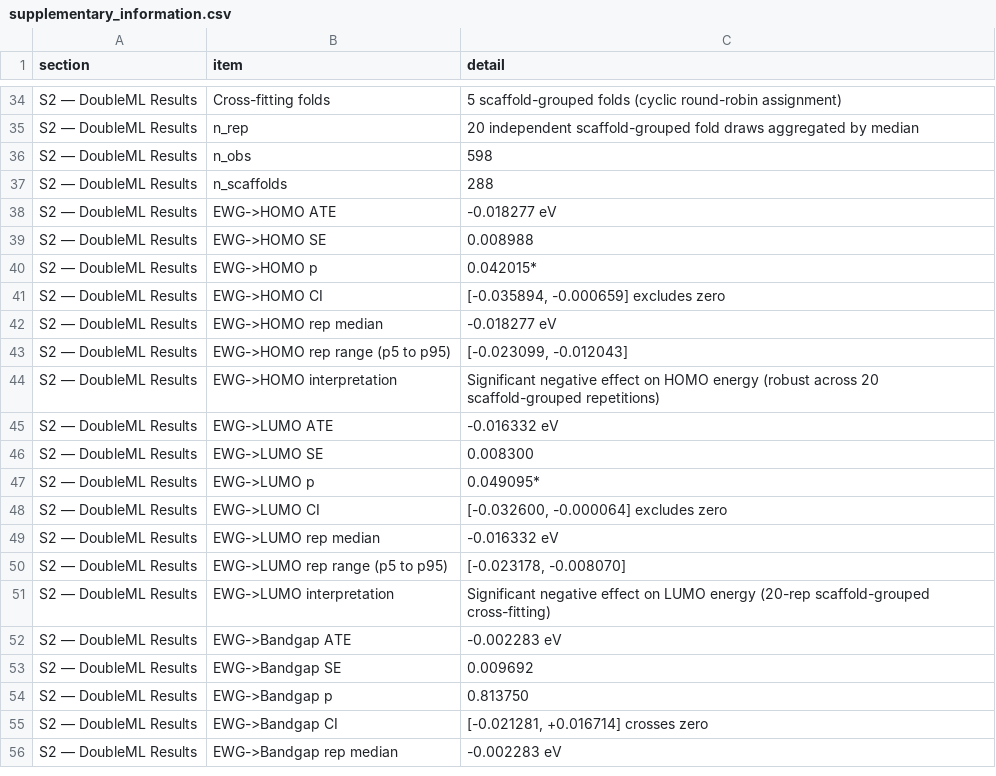
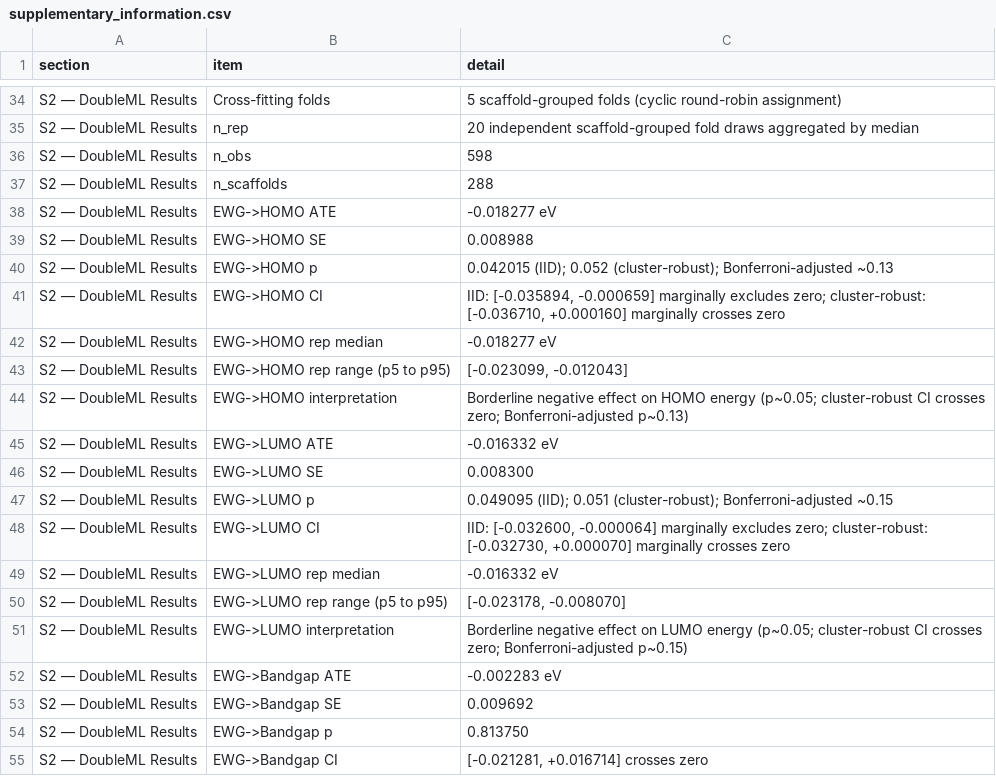
Before and after one commit to Bsamuel-tech/opv-causal-ml, a CSV file: results/tables/supplementary_information.csv, drawn as a sheet; only a part is shown, gaps mark what is left out; the shorter side is filled out with more unchanged rows; the diff covers the shown part only.

Commit message:
Fix S0 filter row columns, align S2 wording to borderline with Bonferroni p-values, fix S3 Wu-Hausman interpretation, update S4 sensitivity values

```diff
--- a/results/tables/supplementary_information.csv
+++ b/results/tables/supplementary_information.csv
@@ -39,14 +39,14 @@ S2 — DoubleML Results,EWG->HOMO ATE,-0.018277 eV
 S2 — DoubleML Results,EWG->HOMO SE,0.008988
-S2 — DoubleML Results,EWG->HOMO p,0.042015*
-S2 — DoubleML Results,EWG->HOMO CI,"[-0.035894, -0.000659] excludes zero"
+S2 — DoubleML Results,EWG->HOMO p,0.042015 (IID); 0.052 (cluster-robust); Bonferroni-adjusted ~0.13
+S2 — DoubleML Results,EWG->HOMO CI,"IID: [-0.035894, -0.000659] marginally excludes zero; cluster-robust: [-0.036710, +0.000160] marginally crosses zero"
 S2 — DoubleML Results,EWG->HOMO rep median,-0.018277 eV
 S2 — DoubleML Results,EWG->HOMO rep range (p5 to p95),"[-0.023099, -0.012043]"
-S2 — DoubleML Results,EWG->HOMO interpretation,Significant negative effect on HOMO energy (robust across 20 scaffold-grouped repetitions)
+S2 — DoubleML Results,EWG->HOMO interpretation,Borderline negative effect on HOMO energy (p~0.05; cluster-robust CI crosses zero; Bonferroni-adjusted p~0.13)
 S2 — DoubleML Results,EWG->LUMO ATE,-0.016332 eV
 S2 — DoubleML Results,EWG->LUMO SE,0.008300
-S2 — DoubleML Results,EWG->LUMO p,0.049095*
-S2 — DoubleML Results,EWG->LUMO CI,"[-0.032600, -0.000064] excludes zero"
+S2 — DoubleML Results,EWG->LUMO p,0.049095 (IID); 0.051 (cluster-robust); Bonferroni-adjusted ~0.15
+S2 — DoubleML Results,EWG->LUMO CI,"IID: [-0.032600, -0.000064] marginally excludes zero; cluster-robust: [-0.032730, +0.000070] marginally crosses zero"
 S2 — DoubleML Results,EWG->LUMO rep median,-0.016332 eV
 S2 — DoubleML Results,EWG->LUMO rep range (p5 to p95),"[-0.023178, -0.008070]"
-S2 — DoubleML Results,EWG->LUMO interpretation,Significant negative effect on LUMO energy (20-rep scaffold-grouped cross-fitting)
+S2 — DoubleML Results,EWG->LUMO interpretation,Borderline negative effect on LUMO energy (p~0.05; cluster-robust CI crosses zero; Bonferroni-adjusted p~0.15)
 S2 — DoubleML Results,EWG->Bandgap ATE,-0.002283 eV
```
Also changed, not shown: 2 added rows, 1 removed row and 8 edited cells elsewhere in this file.
